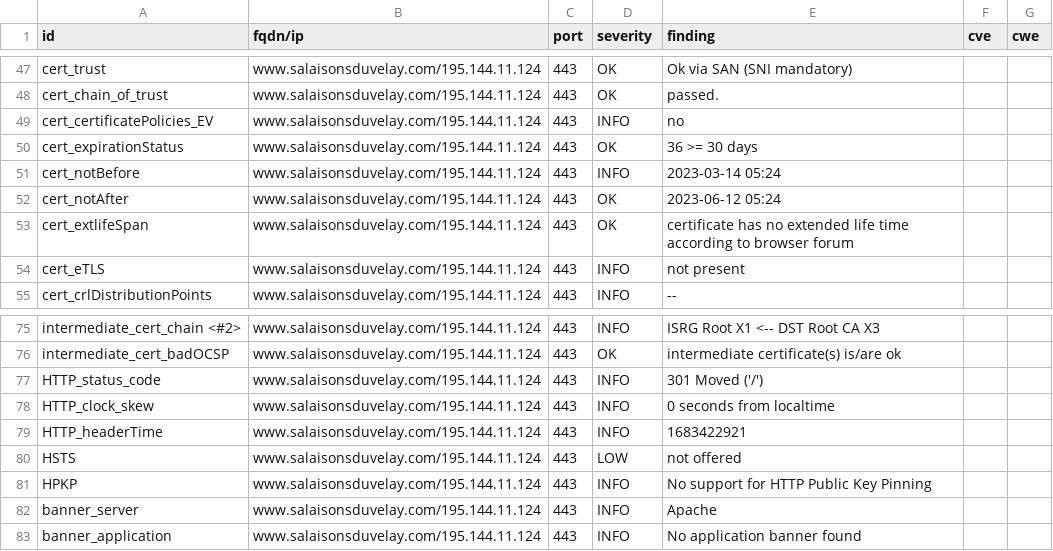
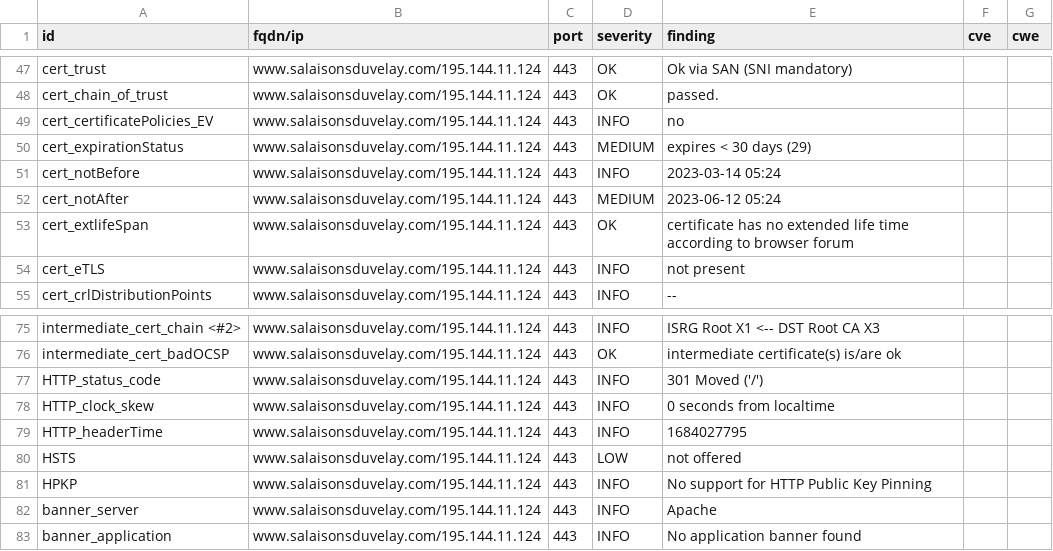
Before and after one commit to touffies/402web-dashboard, a CSV file: results/aHR0cHM6Ly93d3cuc2FsYWlzb25zZHV2ZWxheS5jb20=/testssl.csv, drawn as a sheet; only a part is shown, gaps mark what is left out.

```diff
--- a/results/aHR0cHM6Ly93d3cuc2FsYWlzb25zZHV2ZWxheS5jb20=/testssl.csv
+++ b/results/aHR0cHM6Ly93d3cuc2FsYWlzb25zZHV2ZWxheS5jb20=/testssl.csv
@@ -49,5 +49,5 @@
 "cert_certificatePolicies_EV","www.salaisonsduvelay.com/195.144.11.124","443","INFO","no","",""
-"cert_expirationStatus","www.salaisonsduvelay.com/195.144.11.124","443","OK","36 >= 30 days","",""
+"cert_expirationStatus","www.salaisonsduvelay.com/195.144.11.124","443","MEDIUM","expires < 30 days (29)","",""
 "cert_notBefore","www.salaisonsduvelay.com/195.144.11.124","443","INFO","2023-03-14 05:24","",""
-"cert_notAfter","www.salaisonsduvelay.com/195.144.11.124","443","OK","2023-06-12 05:24","",""
+"cert_notAfter","www.salaisonsduvelay.com/195.144.11.124","443","MEDIUM","2023-06-12 05:24","",""
 "cert_extlifeSpan","www.salaisonsduvelay.com/195.144.11.124","443","OK","certificate has no extended life time according to browser forum","",""
@@ -78,3 +78,3 @@
 "HTTP_clock_skew","www.salaisonsduvelay.com/195.144.11.124","443","INFO","0 seconds from localtime","",""
-"HTTP_headerTime","www.salaisonsduvelay.com/195.144.11.124","443","INFO","1683422921","",""
+"HTTP_headerTime","www.salaisonsduvelay.com/195.144.11.124","443","INFO","1684027795","",""
 "HSTS","www.salaisonsduvelay.com/195.144.11.124","443","LOW","not offered","",""
```
Also changed, not shown: 15 other files.
